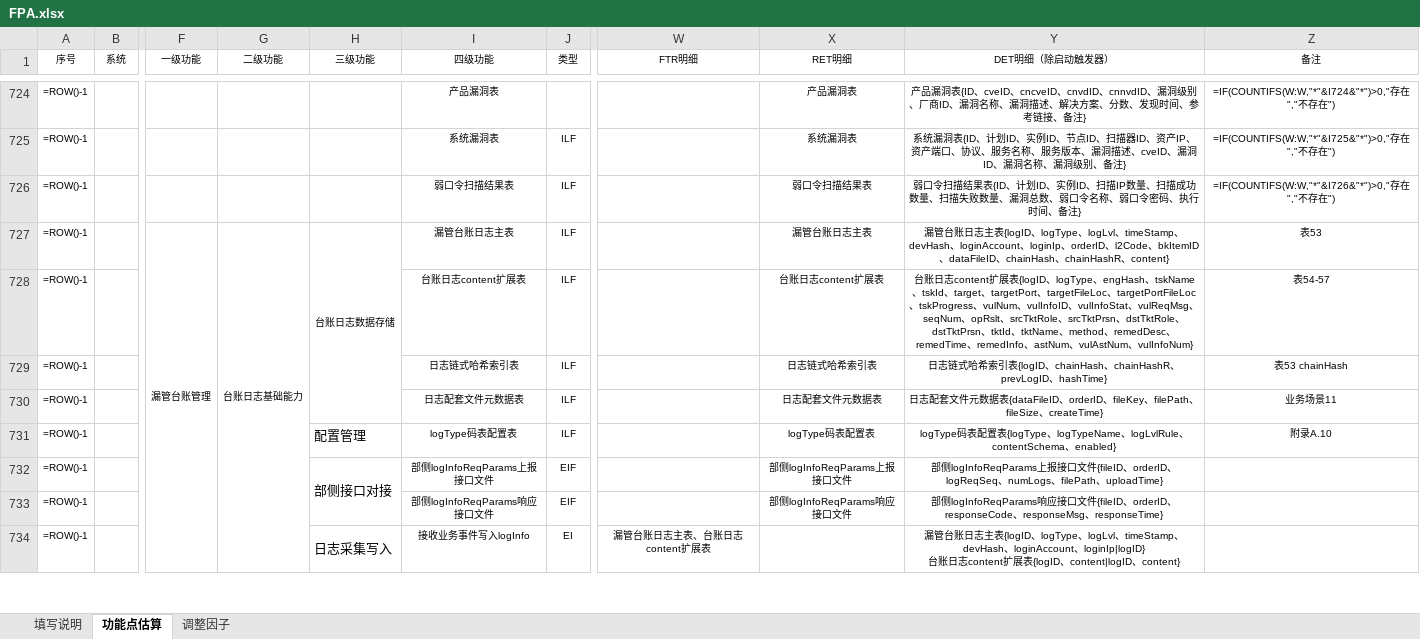
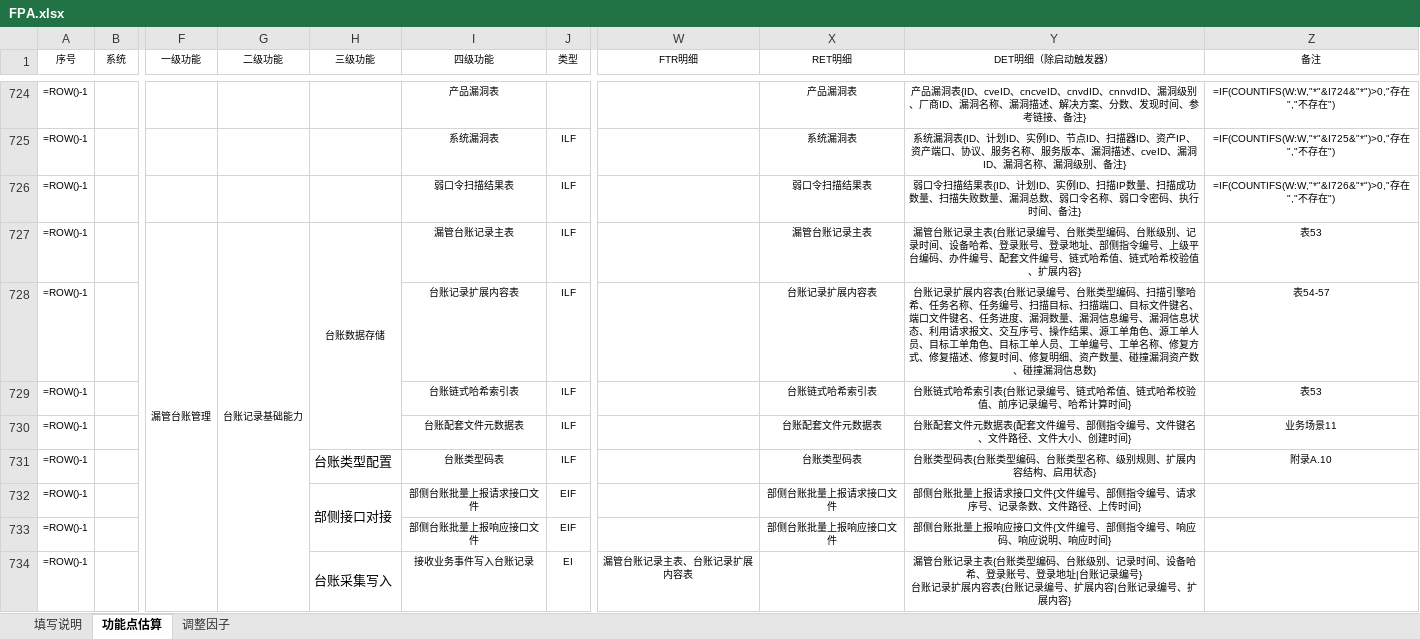
Before and after one commit to scdays/svmp, an Excel workbook: docs/fpa/FPA.xlsx, sheet 功能点估算, drawn as a sheet; only a part is shown, gaps mark what is left out; values as stored, in another font and other column widths than the file's, no borders; formulas without a stored value are shown as written; conditional formats not drawn; ↵ is a line break in a cell; the diff covers the shown part only; the diff names each change by its address in the sheet, - before the commit and + after, or states it on an @@ line.

```diff
--- a/docs/fpa/FPA.xlsx (sheet 功能点估算)
+++ b/docs/fpa/FPA.xlsx (sheet 功能点估算)
-G727 (二级功能): 台账日志基础能力
+G727 (二级功能): 台账记录基础能力
-G727:G750 merged
+G727:G751 merged
-H727 (三级功能): 台账日志数据存储
+H727 (三级功能): 台账数据存储
-I727 (四级功能): 漏管台账日志主表
+I727 (四级功能): 漏管台账记录主表
-X727 (RET明细): 漏管台账日志主表
+X727 (RET明细): 漏管台账记录主表
-Y727 (DET明细（除启动触发器）): …台账日志主表{logID、logType、logLvl、timeStamp、devHash、loginAccount、loginIp、orderID、l2Code、bkItemID、dataFileID、chainHash、chainHashR、content}
+Y727 (DET明细（除启动触发器）): …台账记录主表{台账记录编号、台账类型编码、台账级别、记录时间、设备哈希、登录账号、登录地址、部侧指令编号、上级平台编码、办件编号、配套文件编号、链式哈希值、链式哈希校验值、扩展内容}
-I728 (四级功能): 台账日志content扩展表
+I728 (四级功能): 台账记录扩展内容表
-X728 (RET明细): 台账日志content扩展表
+X728 (RET明细): 台账记录扩展内容表
-Y728 (DET明细（除启动触发器）): 台账日志content扩展表{logID、logType、engHash、tskName、tskId、target、targetPort、targetFileLoc、targetPortFileLoc、tskProgress、vulNum、vulInfoID、vulInfoStat、vulReqMsg、seqNum、opRslt、srcTktRole、srcTktPrsn、dstTktRole、dstTktPrsn、tktId、tktName、method、remedDesc、remedTime、remedInfo、astNum、vulAstNum、vulInfoNum}
+Y728 (DET明细（除启动触发器）): 台账记录扩展内容表{台账记录编号、台账类型编码、扫描引擎哈希、任务名称、任务编号、扫描目标、扫描端口、目标文件键名、端口文件键名、任务进度、漏洞数量、漏洞信息编号、漏洞信息状态、利用请求报文、交互序号、操作结果、源工单角色、源工单人员、目标工单角色、目标工单人员、工单编号、工单名称、修复方式、修复描述、修复时间、修复明细、资产数量、碰撞漏洞资产数、碰撞漏洞信息数}
-I729 (四级功能): 日志链式哈希索引表
+I729 (四级功能): 台账链式哈希索引表
-X729 (RET明细): 日志链式哈希索引表
+X729 (RET明细): 台账链式哈希索引表
-Y729 (DET明细（除启动触发器）): 日志链式哈希索引表{logID、chainHash、chainHashR、prevLogID、hashTime}
+Y729 (DET明细（除启动触发器）): 台账链式哈希索引表{台账记录编号、链式哈希值、链式哈希校验值、前序记录编号、哈希计算时间}
-Z729 (备注): 表53 chainHash
+Z729 (备注): 表53
-I730 (四级功能): 日志配套文件元数据表
+I730 (四级功能): 台账配套文件元数据表
-X730 (RET明细): 日志配套文件元数据表
+X730 (RET明细): 台账配套文件元数据表
-Y730 (DET明细（除启动触发器）): 日志配套文件元数据表{dataFileID、orderID、fileKey、filePath、fileSize、createTime}
+Y730 (DET明细（除启动触发器）): 台账配套文件元数据表{配套文件编号、部侧指令编号、文件键名、文件路径、文件大小、创建时间}
-H731 (三级功能): 配置管理
+H731 (三级功能): 台账类型配置
-I731 (四级功能): logType码表配置表
+I731 (四级功能): 台账类型码表
-X731 (RET明细): logType码表配置表
+X731 (RET明细): 台账类型码表
-Y731 (DET明细（除启动触发器）): logType码表配置表{logType、logTypeName、logLvlRule、contentSchema、enabled}
+Y731 (DET明细（除启动触发器）): 台账类型码表{台账类型编码、台账类型名称、级别规则、扩展内容结构、启用状态}
-I732 (四级功能): 部侧logInfoReqParams上报接口文件
+I732 (四级功能): 部侧台账批量上报请求接口文件
-X732 (RET明细): 部侧logInfoReqParams上报接口文件
+X732 (RET明细): 部侧台账批量上报请求接口文件
-Y732 (DET明细（除启动触发器）): 部侧logInfoReqParams上报接口文件{fileID、orderID、logReqSeq、numLogs、filePath、uploadTime}
+Y732 (DET明细（除启动触发器）): 部侧台账批量上报请求接口文件{文件编号、部侧指令编号、请求序号、记录条数、文件路径、上传时间}
-I733 (四级功能): 部侧logInfoReqParams响应接口文件
+I733 (四级功能): 部侧台账批量上报响应接口文件
-X733 (RET明细): 部侧logInfoReqParams响应接口文件
+X733 (RET明细): 部侧台账批量上报响应接口文件
-Y733 (DET明细（除启动触发器）): 部侧logInfoReqParams响应接口文件{fileID、orderID、responseCode、responseMsg、responseTime}
+Y733 (DET明细（除启动触发器）): 部侧台账批量上报响应接口文件{文件编号、部侧指令编号、响应码、响应说明、响应时间}
-H734 (三级功能): 日志采集写入
+H734 (三级功能): 台账采集写入
-I734 (四级功能): 接收业务事件写入logInfo
+I734 (四级功能): 接收业务事件写入台账记录
-W734 (FTR明细): 漏管台账日志主表、台账日志content扩展表
+W734 (FTR明细): 漏管台账记录主表、台账记录扩展内容表
-Y734 (DET明细（除启动触发器）): …台账日志主表{logID、logType、logLvl、timeStamp、devHash、loginAccount、loginIp|logID} ↵ 台账日志content扩展表{logID、content|logID、content}
+Y734 (DET明细（除启动触发器）): …台账记录主表{台账类型编码、台账级别、记录时间、设备哈希、登录账号、登录地址|台账记录编号} ↵ 台账记录扩展内容表{台账记录编号、扩展内容|台账记录编号、扩展内容}
```
Also changed, not shown: 815 edited cells and merged cells elsewhere in this sheet, 1 other file.
